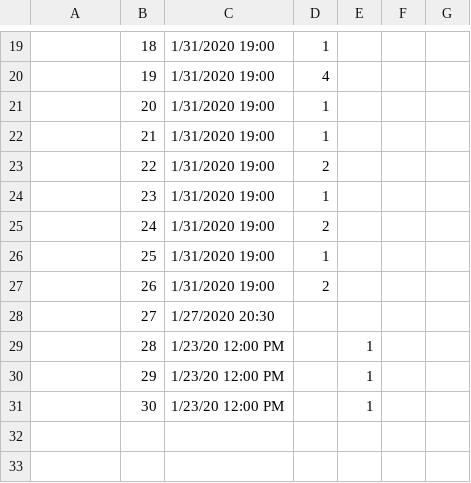
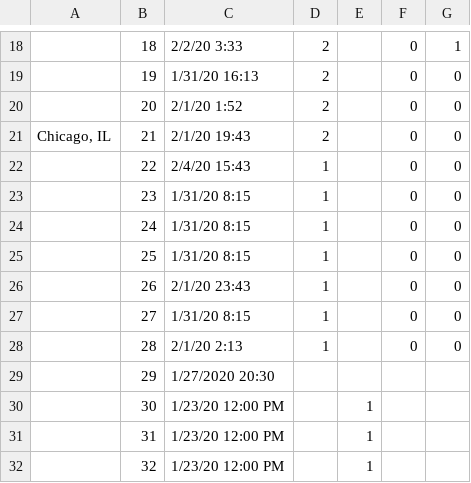
Before and after one commit to metaufiq/split-data-big-data, a CSV file: output/output1.csv, drawn as a sheet; only a part is shown, gaps mark what is left out; addresses are those after the commit; the diff covers the shown part only; the diff names each change by its address in the sheet, - before the commit and + after, or states it on an @@ line.

```diff
--- a/output/output1.csv
+++ b/output/output1.csv
-C18: 1/31/2020 19:00
+C18: 2/2/20 3:33
-D18: 1
+D18: 2
-F18:F28: (empty)
+F18:F28: 0
-G18: (empty)
+G18: 1
-C19: 1/31/2020 19:00
+C19: 1/31/20 16:13
-D19: 4
+D19: 2
-G19:G28: (empty)
+G19:G28: 0
-C20: 1/31/2020 19:00
+C20: 2/1/20 1:52
-D20:D21: 1
+D20:D21: 2
-A21: (empty)
+A21: Chicago, IL
-C21: 1/31/2020 19:00
+C21: 2/1/20 19:43
-C22: 1/31/2020 19:00
+C22: 2/4/20 15:43
-D22: 2
+D22: 1
-C23:C25: 1/31/2020 19:00
+C23:C25: 1/31/20 8:15
-D24: 2
+D24: 1
-C26: 1/31/2020 19:00
+C26: 2/1/20 23:43
-D26: 2
+D26: 1
-C27: 1/27/2020 20:30
+C27: 1/31/20 8:15
-D27:D28: (empty)
+D27:D28: 1
-C28: 1/23/20 12:00 PM
+C28: 2/1/20 2:13
-E28:E29: 1
+E28:E29: (empty)
-C29: 1/23/20 12:00 PM
+C29: 1/27/2020 20:30
+row 31:  | 31 | 1/23/20 12:00 PM |  | 1
+row 32:  | 32 | 1/23/20 12:00 PM |  | 1
```
Also changed, not shown: 1 removed row and 78 edited cells elsewhere in this file, output/output2.csv, 2 other files.
